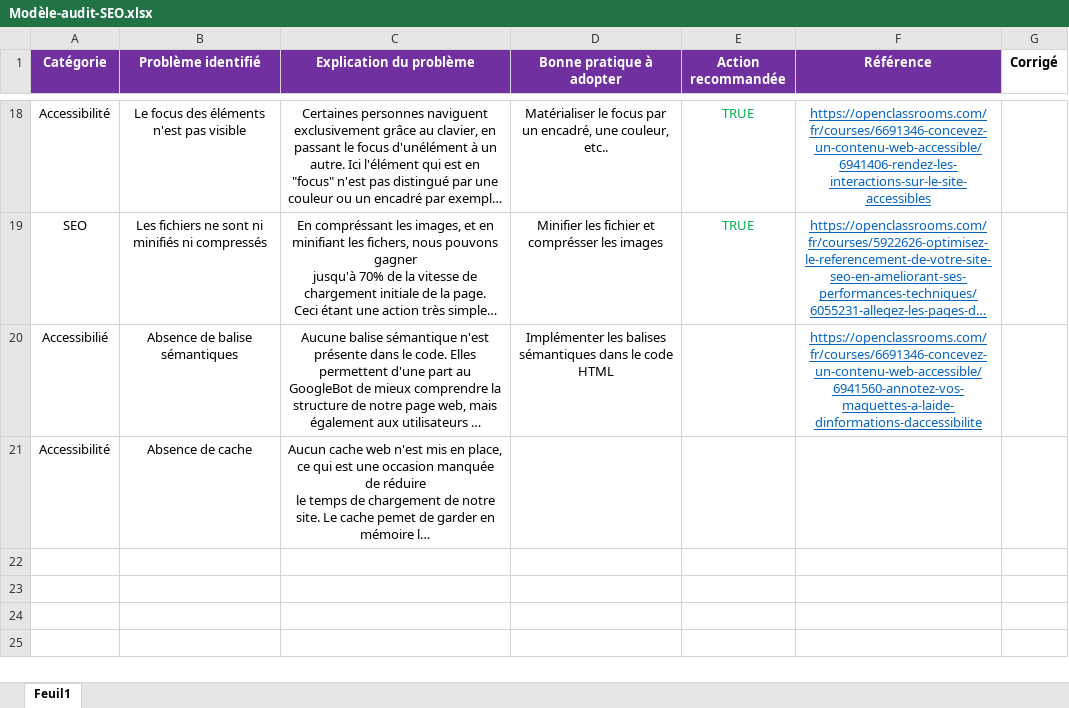
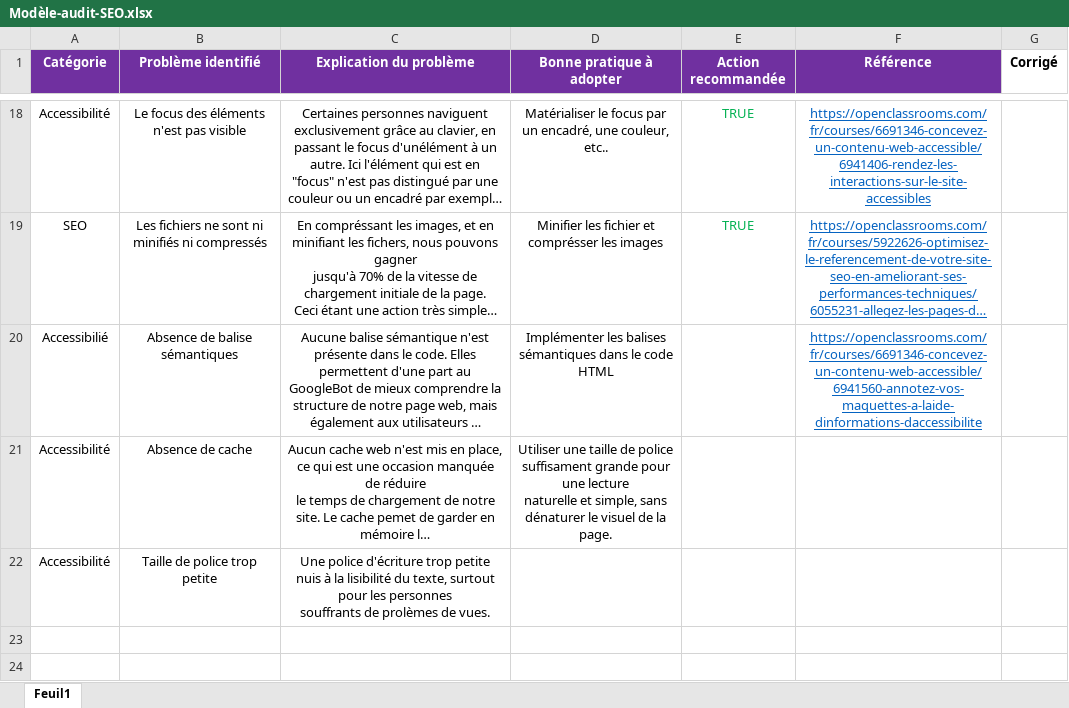
Before and after one commit to Valforts/Valforts.github.io-P4V2, an Excel workbook: Modèle-audit-SEO.xlsx, sheet Feuil1, drawn as a sheet; only a part is shown, gaps mark what is left out; the shorter side is filled out with more unchanged rows; long unchanged cells end in …; values as stored, in another font and other column widths than the file's, no borders; ↵ is a line break in a cell; the diff names each change by its address in the sheet, - before the commit and + after, or states it on an @@ line.

```diff
--- a/Modèle-audit-SEO.xlsx (sheet Feuil1)
+++ b/Modèle-audit-SEO.xlsx (sheet Feuil1)
-D21 (Bonne pratique à adopter): (empty)
+D21 (Bonne pratique à adopter): Utiliser une taille de police suffisament grande pour une lecture ↵ naturelle et simple, sans dénaturer le visuel de la page.
-row 22: (empty)
+row 22: Accessibilité | Taille de police trop petite | Une police d'écriture trop petite nuis à la lisibilité du texte, surtout pour les personnes ↵ souffrants de prolèmes de vues.
```
Also changed, not shown: 5 other files.
